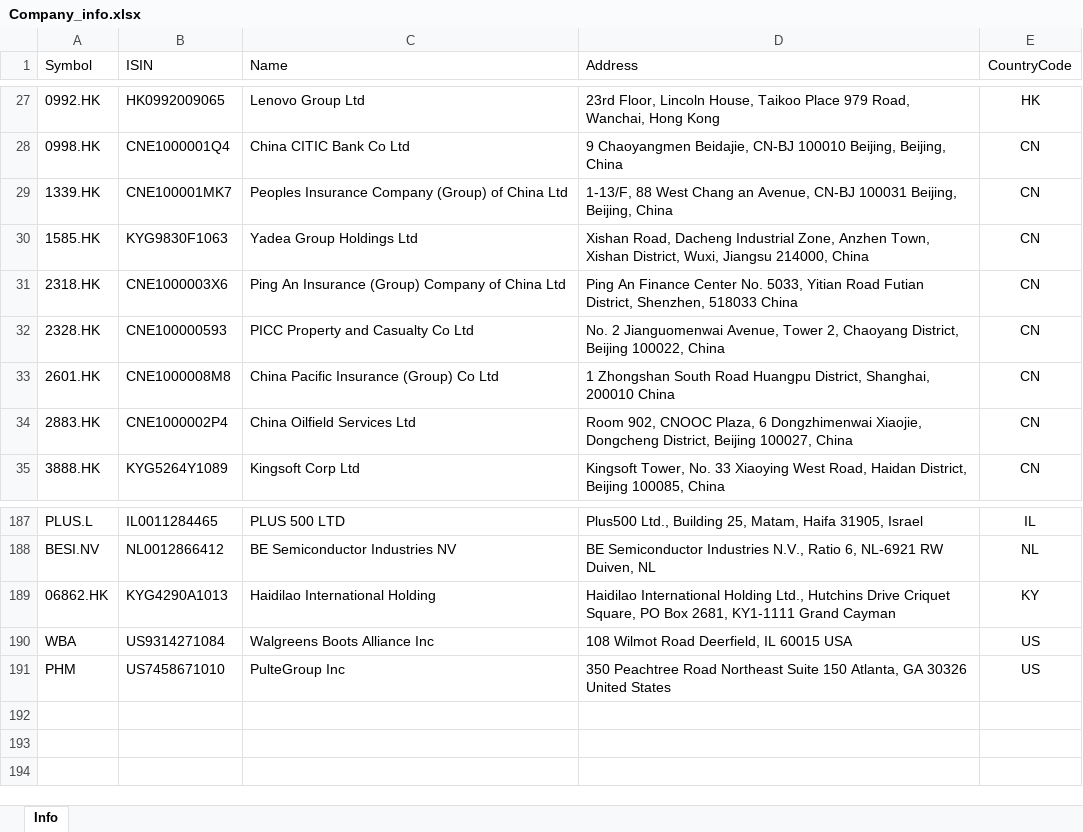
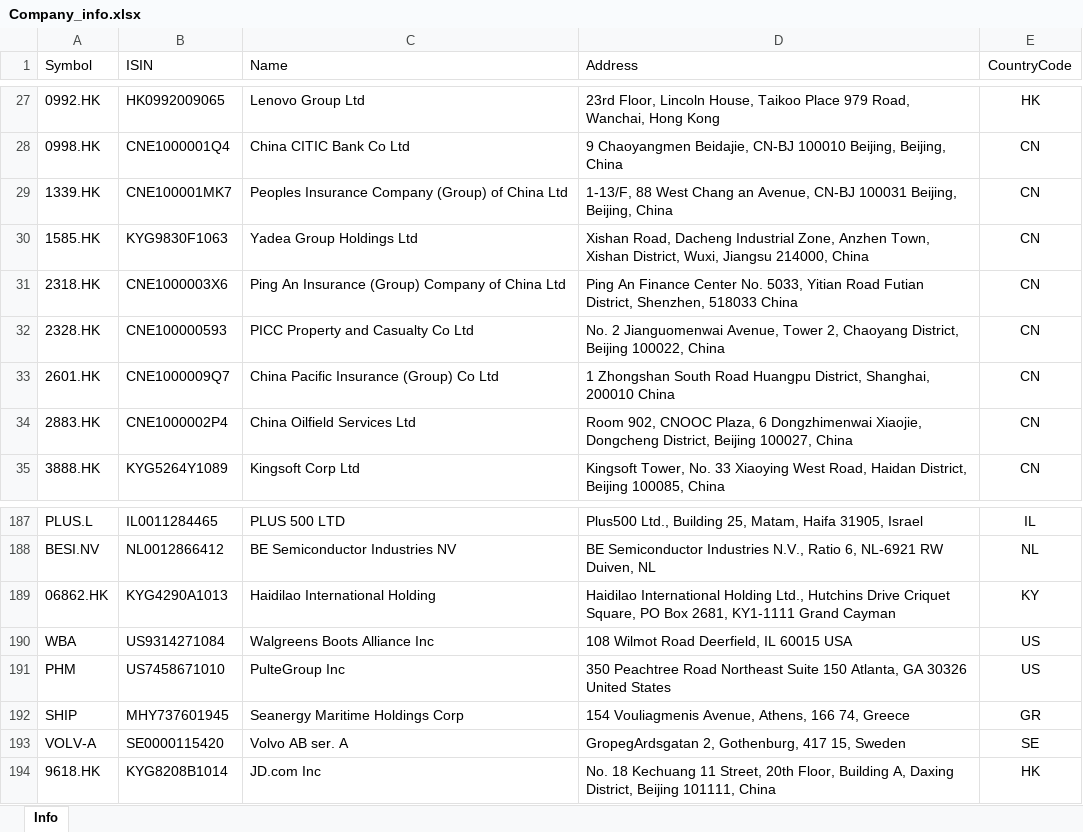
Before and after one commit to masbug/etoro-edavki, an Excel workbook: Company_info.xlsx, sheet Info, drawn as a sheet; only a part is shown, gaps mark what is left out; values as stored, in another font and other column widths than the file's, no borders; table styles not drawn; the diff names each change by its address in the sheet, - before the commit and + after, or states it on an @@ line.

Commit message:
Dodana podjetja, popravil 2601.HK

```diff
--- a/Company_info.xlsx (sheet Info)
+++ b/Company_info.xlsx (sheet Info)
-B33 (ISIN): CNE1000008M8
+B33 (ISIN): CNE1000009Q7
+row 192: SHIP | MHY737601945 | Seanergy Maritime Holdings Corp | 154 Vouliagmenis Avenue, Athens, 166 74, Greece | GR
+row 193: VOLV-A | SE0000115420 | Volvo AB ser. A | GropegArdsgatan 2, Gothenburg, 417 15, Sweden | SE
+row 194: 9618.HK | KYG8208B1014 | JD.com Inc | No. 18 Kechuang 11 Street, 20th Floor, Building A, Daxing District, Beijing 101111, China | HK
```
